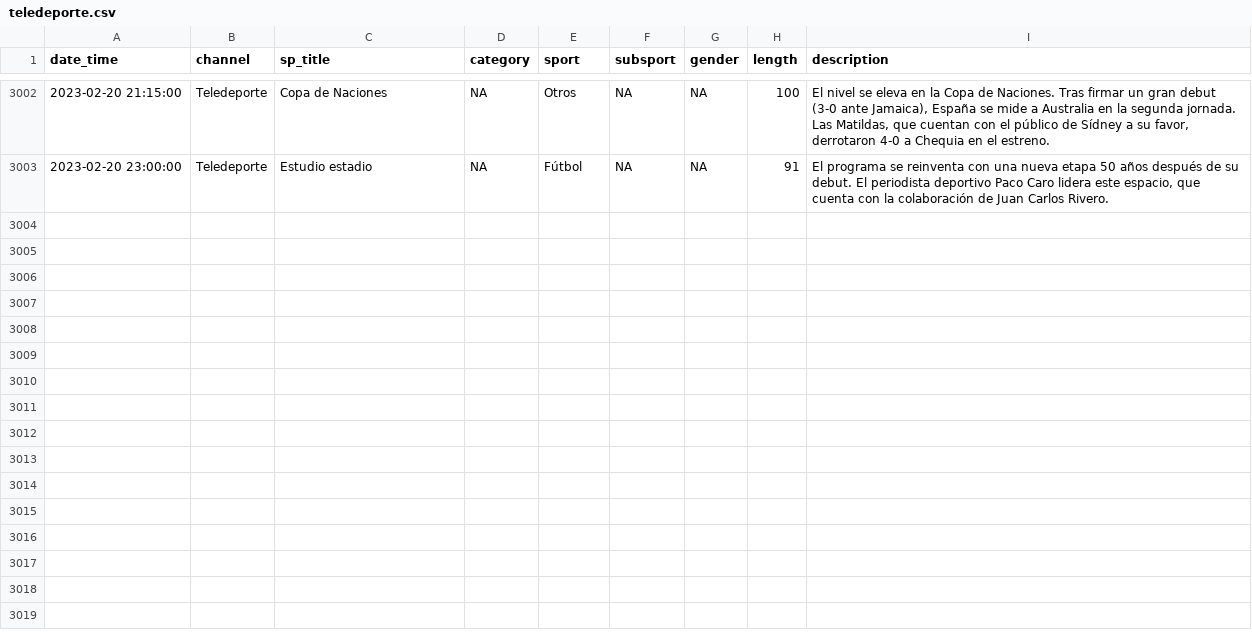
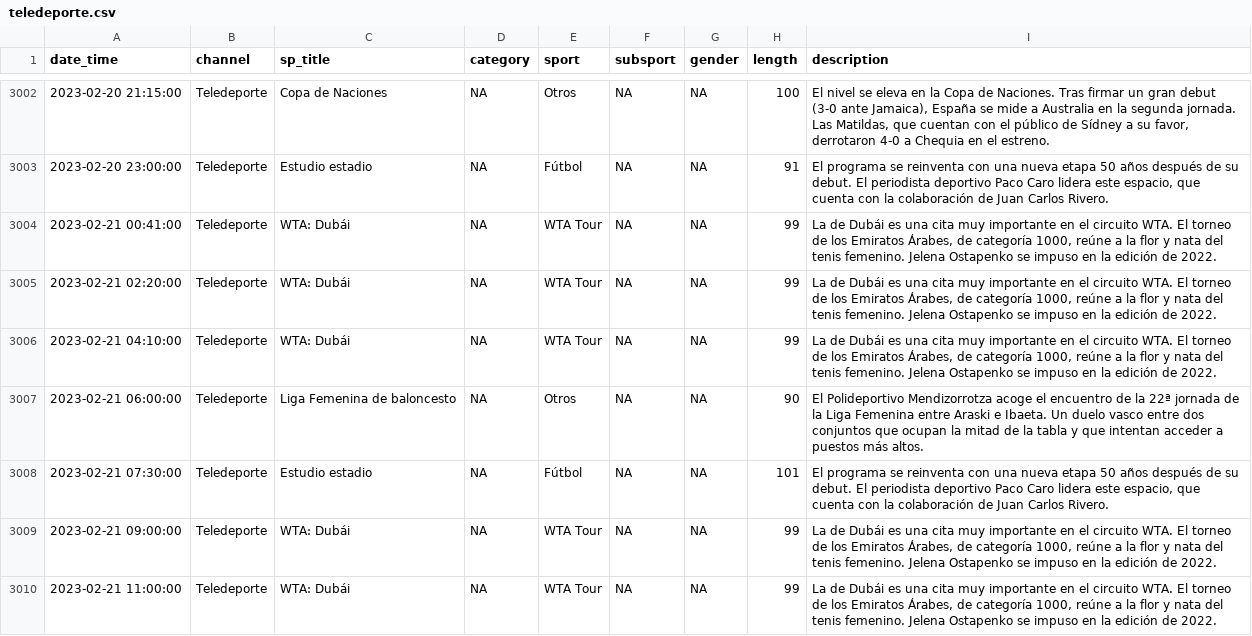
Before and after one commit to GuilleDiaz7/Automatic-Web-Scraping-of-Teledeporte, a CSV file: data/teledeporte.csv, drawn as a sheet; only a part is shown, gaps mark what is left out; the diff covers the shown part only.

```diff
--- a/data/teledeporte.csv
+++ b/data/teledeporte.csv
@@ -3003 +3003,8 @@
 2023-02-20 23:00:00,"Teledeporte","Estudio estadio",NA,"Fútbol",NA,NA,91,"El programa se reinventa con una nueva etapa 50 años después de su debut. El periodista deportivo Paco Caro lidera este espacio, que cuenta con la colaboración de Juan Carlos Rivero."
+2023-02-21 00:41:00,"Teledeporte","WTA: Dubái",NA,"WTA Tour",NA,NA,99,"La de Dubái es una cita muy importante en el circuito WTA. El torneo de los Emiratos Árabes, de categoría 1000, reúne a la flor y nata del tenis femenino. Jelena Ostapenko se impuso en la edición de 2022."
+2023-02-21 02:20:00,"Teledeporte","WTA: Dubái",NA,"WTA Tour",NA,NA,99,"La de Dubái es una cita muy importante en el circuito WTA. El torneo de los Emiratos Árabes, de categoría 1000, reúne a la flor y nata del tenis femenino. Jelena Ostapenko se impuso en la edición de 2022."
+2023-02-21 04:10:00,"Teledeporte","WTA: Dubái",NA,"WTA Tour",NA,NA,99,"La de Dubái es una cita muy importante en el circuito WTA. El torneo de los Emiratos Árabes, de categoría 1000, reúne a la flor y nata del tenis femenino. Jelena Ostapenko se impuso en la edición de 2022."
+2023-02-21 06:00:00,"Teledeporte","Liga Femenina de baloncesto",NA,"Otros",NA,NA,90,"El Polideportivo Mendizorrotza acoge el encuentro de la 22ª jornada de la Liga Femenina entre Araski e Ibaeta. Un duelo vasco entre dos conjuntos que ocupan la mitad de la tabla y que intentan acceder a puestos más altos."
+2023-02-21 07:30:00,"Teledeporte","Estudio estadio",NA,"Fútbol",NA,NA,101,"El programa se reinventa con una nueva etapa 50 años después de su debut. El periodista deportivo Paco Caro lidera este espacio, que cuenta con la colaboración de Juan Carlos Rivero."
+2023-02-21 09:00:00,"Teledeporte","WTA: Dubái",NA,"WTA Tour",NA,NA,99,"La de Dubái es una cita muy importante en el circuito WTA. El torneo de los Emiratos Árabes, de categoría 1000, reúne a la flor y nata del tenis femenino. Jelena Ostapenko se impuso en la edición de 2022."
+2023-02-21 11:00:00,"Teledeporte","WTA: Dubái",NA,"WTA Tour",NA,NA,99,"La de Dubái es una cita muy importante en el circuito WTA. El torneo de los Emiratos Árabes, de categoría 1000, reúne a la flor y nata del tenis femenino. Jelena Ostapenko se impuso en la edición de 2022."
```
Also changed, not shown: 6 added rows elsewhere in this file.
